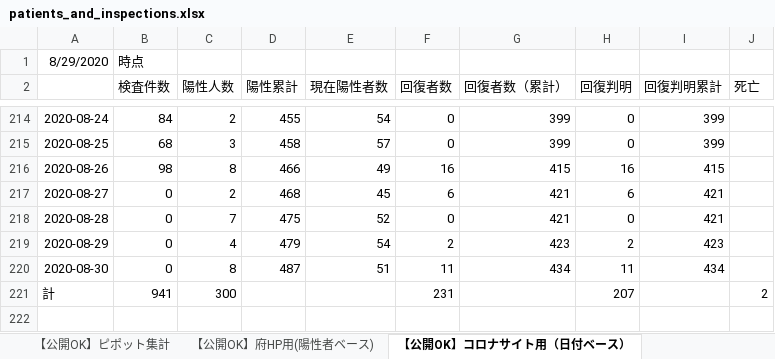
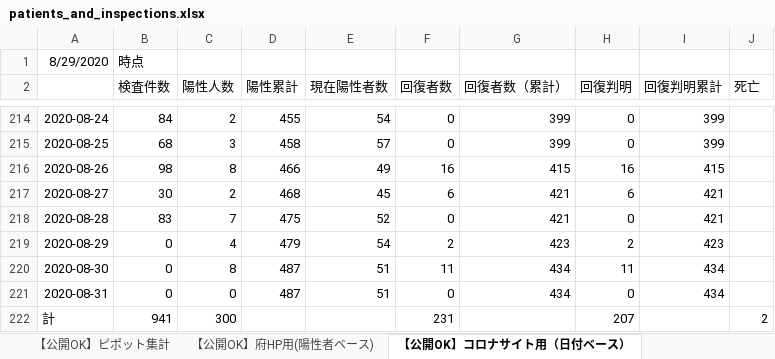
Before and after one commit to yotemuku/covid19, an Excel workbook: data/patients_and_inspections.xlsx, sheet 【公開OK】コロナサイト用（日付ベース）, drawn as a sheet; only a part is shown, gaps mark what is left out; values as stored, in another font and other column widths than the file's, no borders; the diff names each change by its address in the sheet, - before the commit and + after, or states it on an @@ line.

```diff
--- a/data/patients_and_inspections.xlsx (sheet 【公開OK】コロナサイト用（日付ベース）)
+++ b/data/patients_and_inspections.xlsx (sheet 【公開OK】コロナサイト用（日付ベース）)
-B217 (検査件数): 0
+B217 (検査件数): 30
-B218 (検査件数): 0
+B218 (検査件数): 83
+row 221: 2020-08-31 | 0 | 0 | 487 | 51 | 0 | 434 | 0 | 434
```
Also changed, not shown: sheet 【公開OK】府HP用(陽性者ベース), 1 other file.
